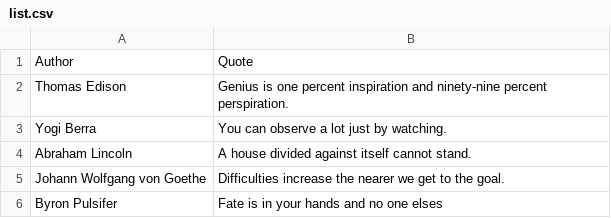
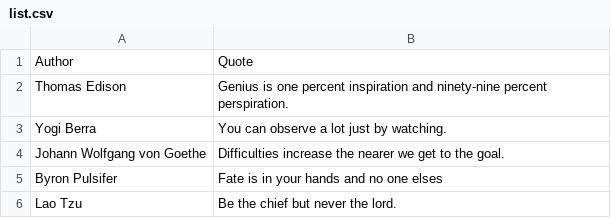
Before and after one commit to sategf/proempo-fl, a CSV file: website/static/list.csv, drawn as a sheet; only a part is shown; the shorter side is filled out with more unchanged rows; the diff names each change by its address in the sheet, - before the commit and + after, or states it on an @@ line.

```diff
--- a/website/static/list.csv
+++ b/website/static/list.csv
-row 4: Abraham Lincoln | A house divided against itself cannot stand.
```
Also changed, not shown: 3 other files.
